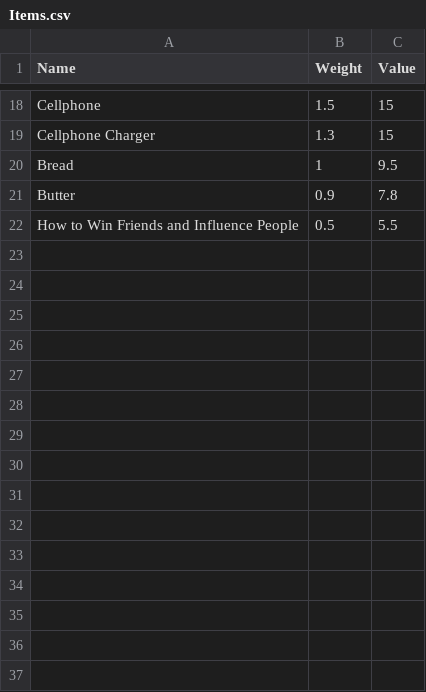
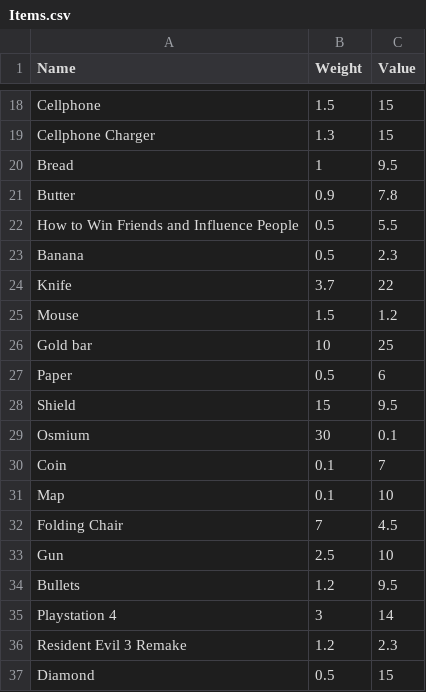
Before and after one commit to arielmil/GeneticKnackSack, a CSV file: Items.csv, drawn as a sheet; only a part is shown, gaps mark what is left out; the diff names each change by its address in the sheet, - before the commit and + after, or states it on an @@ line.

```diff
--- a/Items.csv
+++ b/Items.csv
+row 23: Banana | 0.5 | 2.3
+row 24: Knife | 3.7 | 22
+row 25: Mouse | 1.5 | 1.2
+row 26: Gold bar | 10 | 25
+row 27: Paper | 0.5 | 6
+row 28: Shield | 15 | 9.5
+row 29: Osmium | 30 | 0.1
+row 30: Coin | 0.1 | 7
+row 31: Map | 0.1 | 10
+row 32: Folding Chair | 7 | 4.5
+row 33: Gun | 2.5 | 10
+row 34: Bullets | 1.2 | 9.5
+row 35: Playstation 4 | 3 | 14
+row 36: Resident Evil 3 Remake | 1.2 | 2.3
+row 37: Diamond | 0.5 | 15
```
Also changed, not shown: 8 other files.
